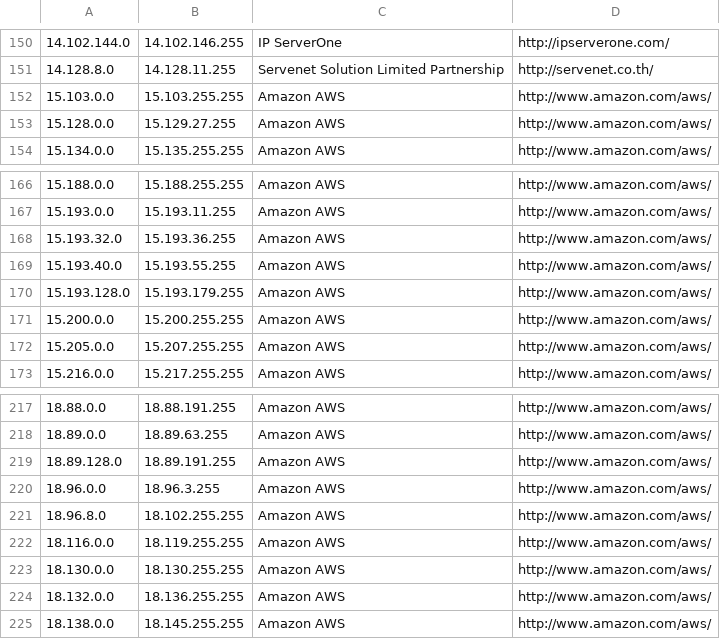
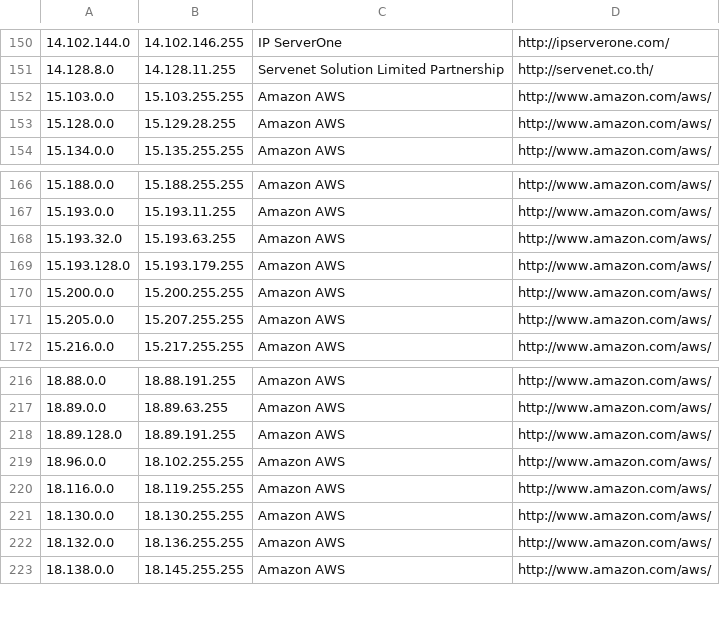
Before and after one commit to growlfm/odl, a CSV file: odl/data/datacenters.csv, drawn as a sheet; only a part is shown, gaps mark what is left out.

Commit message:
Update IP list

```diff
--- a/odl/data/datacenters.csv
+++ b/odl/data/datacenters.csv
@@ -152,3 +152,3 @@
 15.103.0.0,15.103.255.255,Amazon AWS,http://www.amazon.com/aws/
-15.128.0.0,15.129.27.255,Amazon AWS,http://www.amazon.com/aws/
+15.128.0.0,15.129.28.255,Amazon AWS,http://www.amazon.com/aws/
 15.134.0.0,15.135.255.255,Amazon AWS,http://www.amazon.com/aws/
@@ -167,4 +167,3 @@
 15.193.0.0,15.193.11.255,Amazon AWS,http://www.amazon.com/aws/
-15.193.32.0,15.193.36.255,Amazon AWS,http://www.amazon.com/aws/
-15.193.40.0,15.193.55.255,Amazon AWS,http://www.amazon.com/aws/
+15.193.32.0,15.193.63.255,Amazon AWS,http://www.amazon.com/aws/
 15.193.128.0,15.193.179.255,Amazon AWS,http://www.amazon.com/aws/
@@ -219,4 +218,3 @@
 18.89.128.0,18.89.191.255,Amazon AWS,http://www.amazon.com/aws/
-18.96.0.0,18.96.3.255,Amazon AWS,http://www.amazon.com/aws/
-18.96.8.0,18.102.255.255,Amazon AWS,http://www.amazon.com/aws/
+18.96.0.0,18.102.255.255,Amazon AWS,http://www.amazon.com/aws/
 18.116.0.0,18.119.255.255,Amazon AWS,http://www.amazon.com/aws/
```
